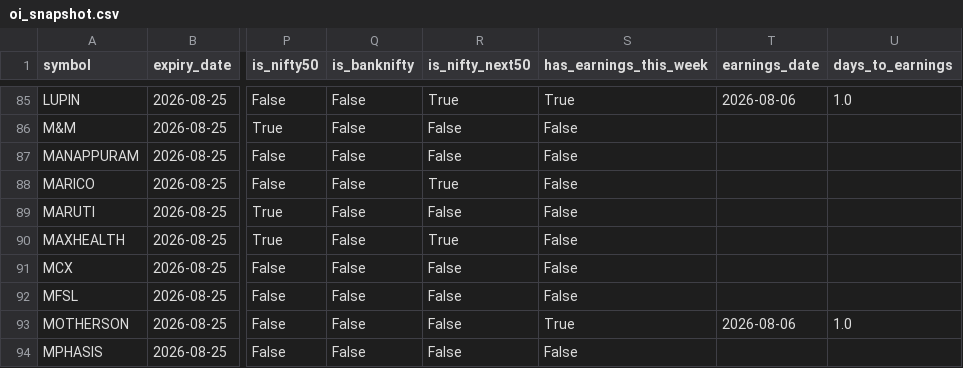
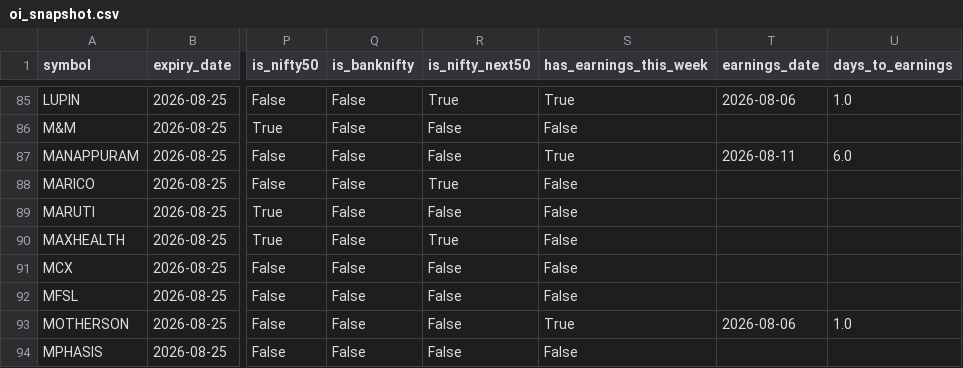
Before and after one commit to atharvagrawal28/fo_platform, a CSV file: data/oi_snapshot.csv, drawn as a sheet; only a part is shown, gaps mark what is left out; the diff names each change by its address in the sheet, - before the commit and + after, or states it on an @@ line.

```diff
--- a/data/oi_snapshot.csv
+++ b/data/oi_snapshot.csv
-S87 (has_earnings_this_week): False
+S87 (has_earnings_this_week): True
-T87 (earnings_date): (empty)
+T87 (earnings_date): 2026-08-11
-U87 (days_to_earnings): (empty)
+U87 (days_to_earnings): 6.0
```
Also changed, not shown: 3 other files.
